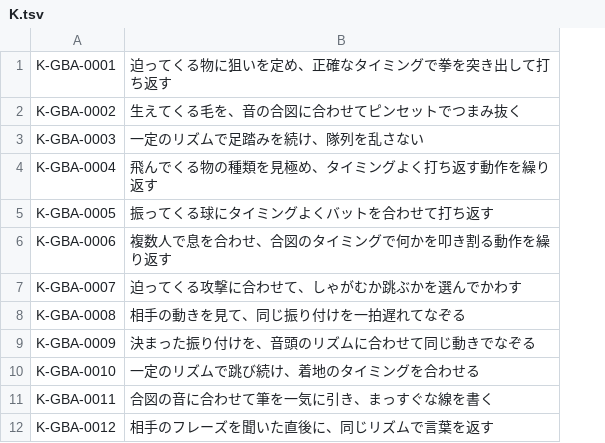
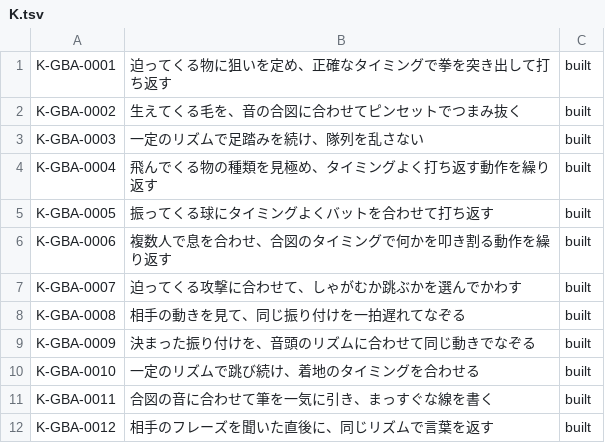
Before and after one commit to DondokodonGames/swizzle, a TSV file: docs/work-plans/ledger/sources/plays/K.tsv, drawn as a sheet; only a part is shown; the diff names each change by its address in the sheet, - before the commit and + after, or states it on an @@ line.

```diff
--- a/docs/work-plans/ledger/sources/plays/K.tsv
+++ b/docs/work-plans/ledger/sources/plays/K.tsv
+column C, rows 1-12: all built
```
Also changed, not shown: 44 other files.
